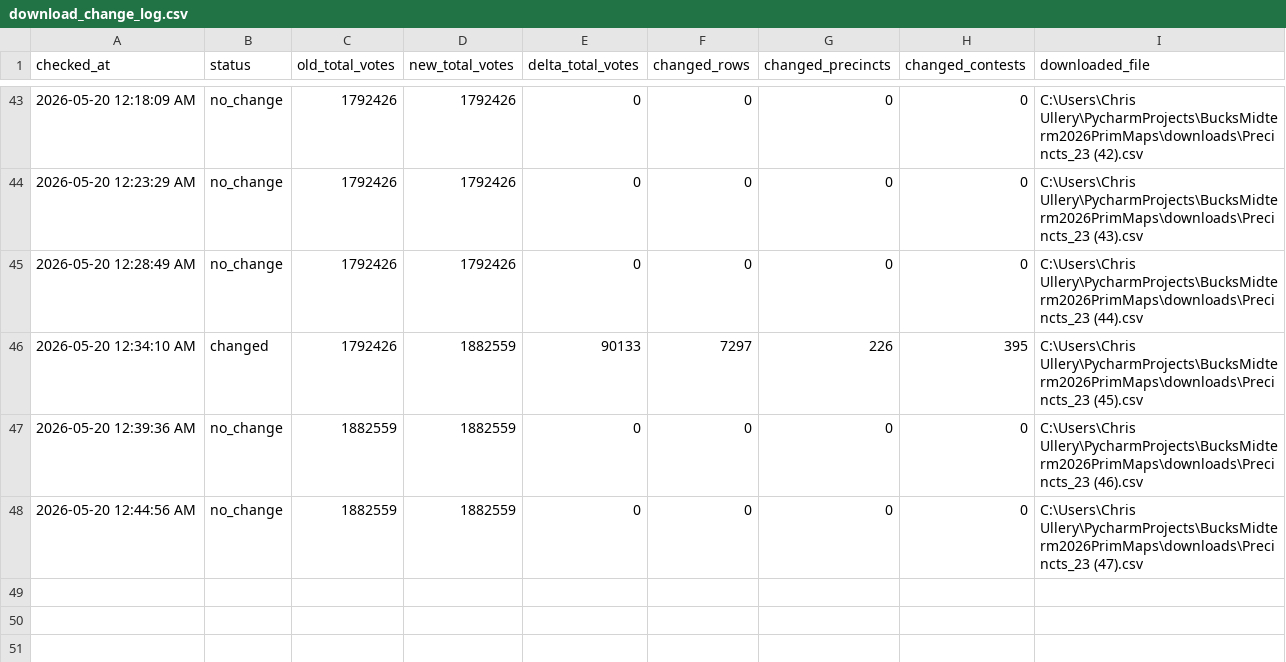
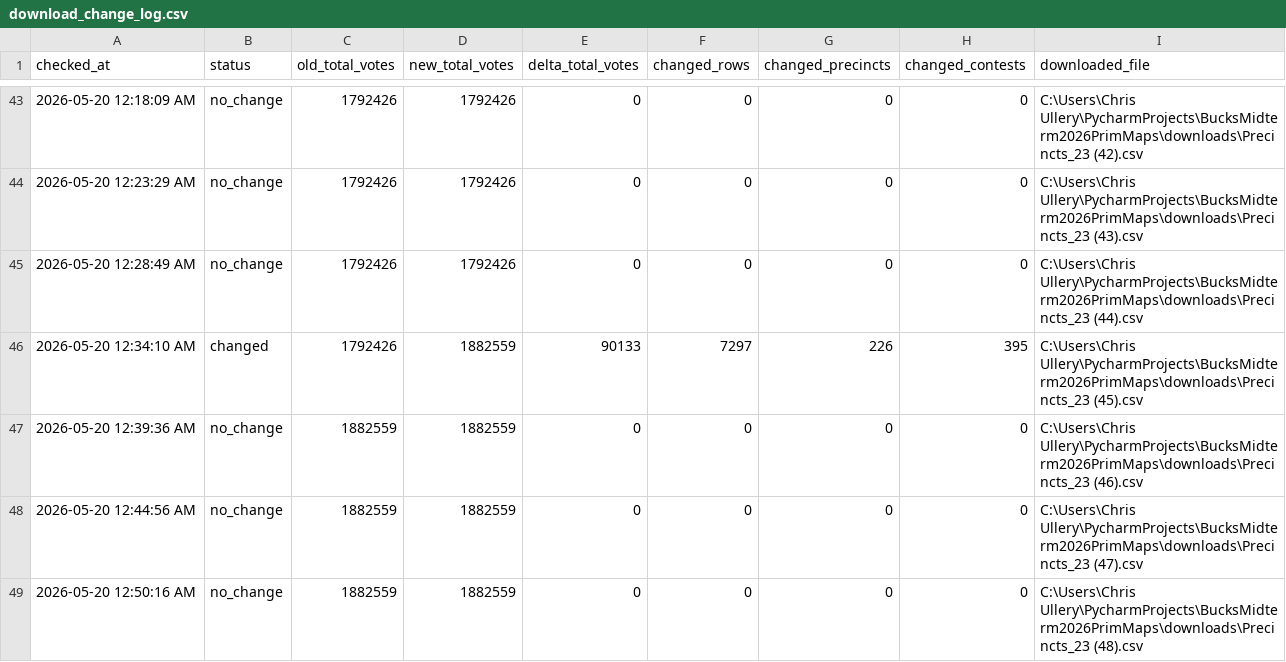
Before and after one commit to CUlleryUSATRepos/BucksMidterm2026PrimMaps, a CSV file: output/processed/download_change_log.csv, drawn as a sheet; only a part is shown, gaps mark what is left out; the diff names each change by its address in the sheet, - before the commit and + after, or states it on an @@ line.

```diff
--- a/output/processed/download_change_log.csv
+++ b/output/processed/download_change_log.csv
+row 49: 2026-05-20 12:50:16 AM | no_change | 1882559 | 1882559 | 0 | 0 | 0 | 0 | C:\Users\Chris Ullery\PycharmProjects\BucksMidterm2026PrimMaps\downloads\Precincts_23 (48).csv
```
Also changed, not shown: 1 other file.
